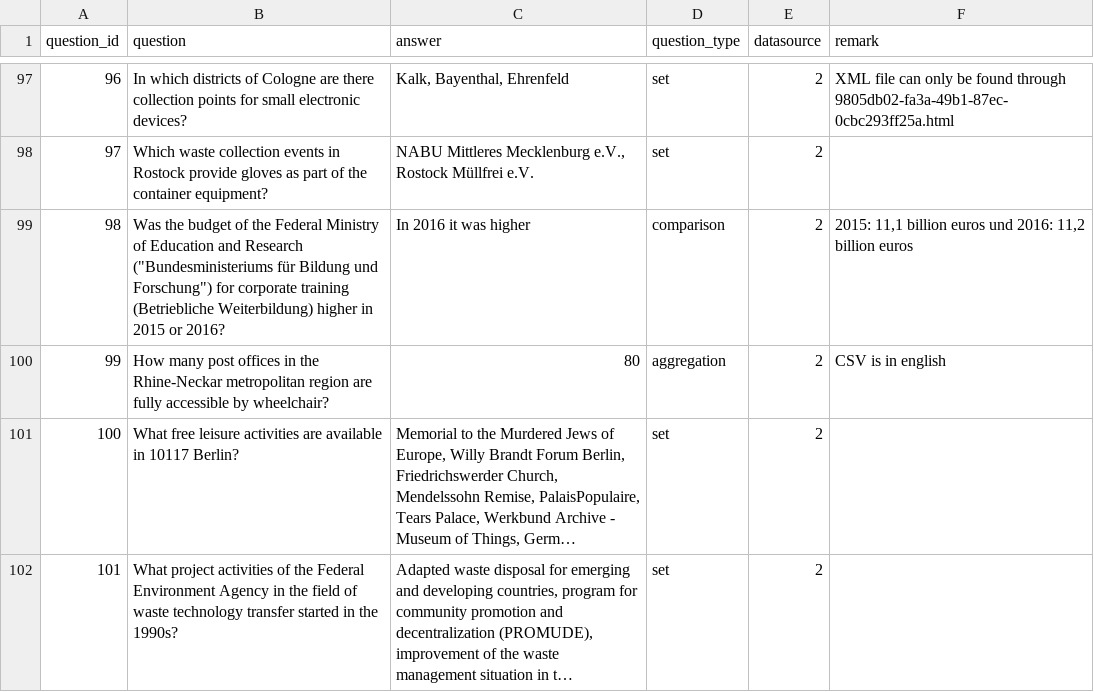
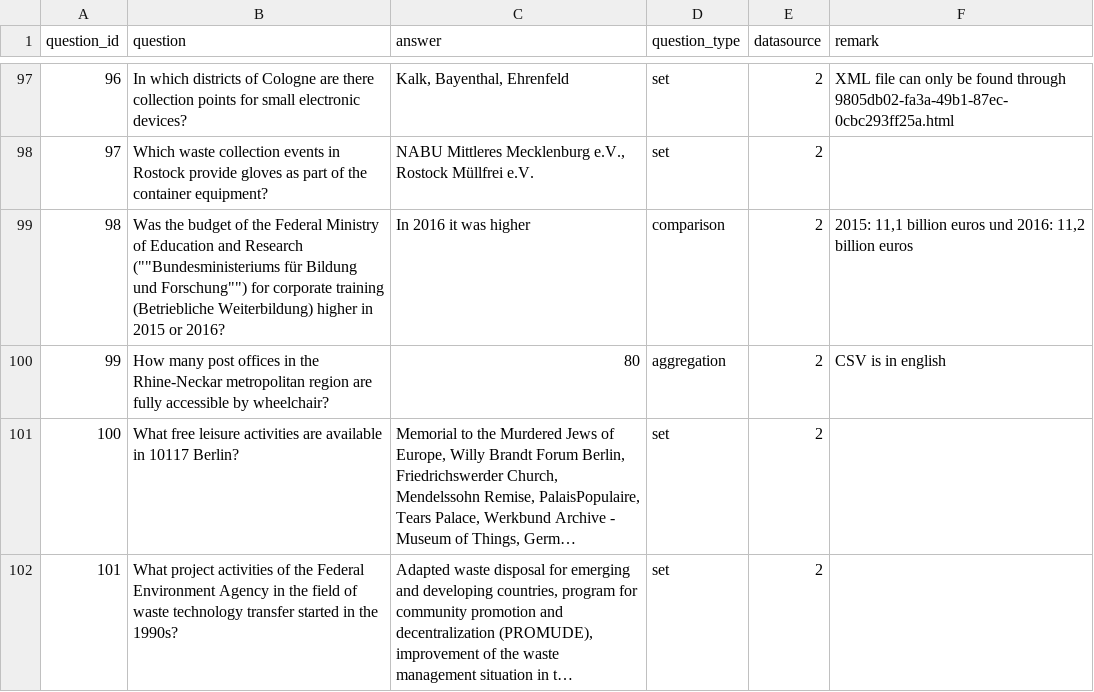
Before and after one commit to OpenData-IQ/ODQA, a CSV file: open-data-benchmark/en-questions.csv, drawn as a sheet; only a part is shown, gaps mark what is left out; long unchanged cells end in ….

Commit message:
en-questions.csv

```diff
--- a/open-data-benchmark/en-questions.csv
+++ b/open-data-benchmark/en-questions.csv
@@ -98,3 +98,3 @@ question_id,question,answer,question_type,datasource,remark
 97,Which waste collection events in Rostock provide gloves as part of the container equipment?,"NABU Mittleres Mecklenburg e.V., Rostock Müllfrei e.V.",set,2,
-98,Was the budget of the Federal Ministry of Education and Research ("Bundesministeriums für Bildung und Forschung") for corporate training (Betriebliche Weiterbildung) higher in 2015 or 2016?,In 2016 it was higher,comparison,2,"2015: 11,1 billion euros und 2016: 11,2 billion euros"
+98,Was the budget of the Federal Ministry of Education and Research (""Bundesministeriums für Bildung und Forschung"") for corporate training (Betriebliche Weiterbildung) higher in 2015 or 2016?,In 2016 it was higher,comparison,2,"2015: 11,1 billion euros und 2016: 11,2 billion euros"
 99,How many post offices in the Rhine-Neckar metropolitan region are fully accessible by wheelchair?,80,aggregation,2,CSV is in english
```
